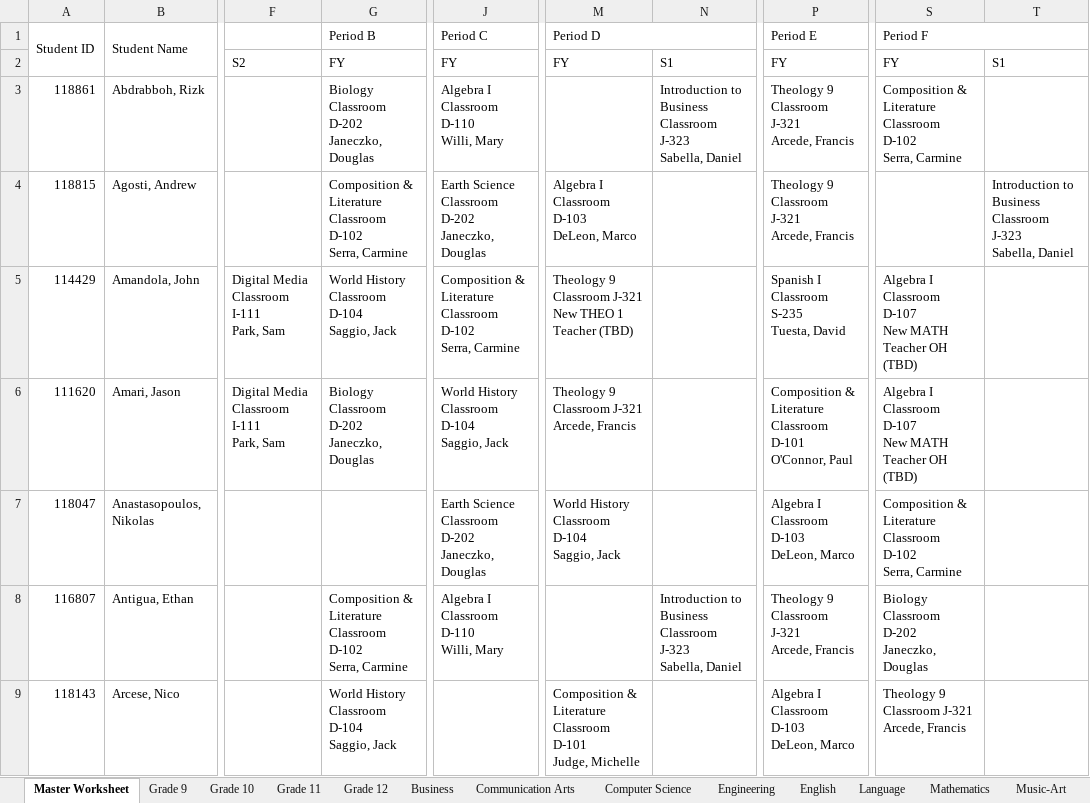
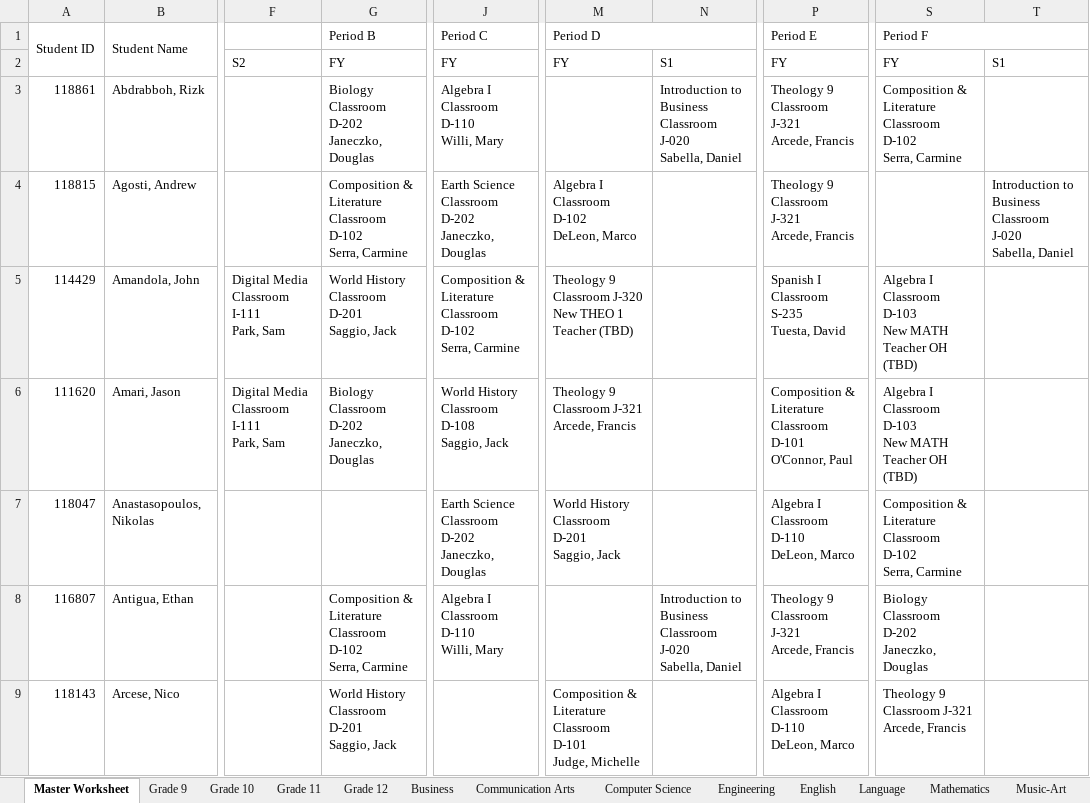
Before and after one commit to jciofalopowerllc-stack/sat-course, an Excel workbook: DonBosco_Module01_CourseRequests_2026-27.xlsx, sheet Master Worksheet, drawn as a sheet; only a part is shown, gaps mark what is left out; values as stored, in another font and other column widths than the file's, no cell formats; ↵ is a line break in a cell; the diff covers the shown part only; the diff names each change by its address in the sheet, - before the commit and + after, or states it on an @@ line.

```diff
--- a/DonBosco_Module01_CourseRequests_2026-27.xlsx (sheet Master Worksheet)
+++ b/DonBosco_Module01_CourseRequests_2026-27.xlsx (sheet Master Worksheet)
-N3: …Business ↵ Classroom J-323 ↵ Sabella, Daniel
+N3: …Business ↵ Classroom J-020 ↵ Sabella, Daniel
-M4 (Period D): Algebra I ↵ Classroom D-103 ↵ DeLeon, Marco
+M4 (Period D): Algebra I ↵ Classroom D-102 ↵ DeLeon, Marco
-T4: …Business ↵ Classroom J-323 ↵ Sabella, Daniel
+T4: …Business ↵ Classroom J-020 ↵ Sabella, Daniel
-G5 (Period B): World History ↵ Classroom D-104 ↵ Saggio, Jack
+G5 (Period B): World History ↵ Classroom D-201 ↵ Saggio, Jack
-M5 (Period D): …9 ↵ Classroom J-321 ↵ New THEO…
+M5 (Period D): …9 ↵ Classroom J-320 ↵ New THEO…
-S5:S6 (Period F): …I ↵ Classroom D-107 ↵ New MATH…
+S5:S6 (Period F): …I ↵ Classroom D-103 ↵ New MATH…
-J6 (Period C): World History ↵ Classroom D-104 ↵ Saggio, Jack
+J6 (Period C): World History ↵ Classroom D-108 ↵ Saggio, Jack
-M7 (Period D): World History ↵ Classroom D-104 ↵ Saggio, Jack
+M7 (Period D): World History ↵ Classroom D-201 ↵ Saggio, Jack
-P7 (Period E): Algebra I ↵ Classroom D-103 ↵ DeLeon, Marco
+P7 (Period E): Algebra I ↵ Classroom D-110 ↵ DeLeon, Marco
-N8: …Business ↵ Classroom J-323 ↵ Sabella, Daniel
+N8: …Business ↵ Classroom J-020 ↵ Sabella, Daniel
-G9 (Period B): World History ↵ Classroom D-104 ↵ Saggio, Jack
+G9 (Period B): World History ↵ Classroom D-201 ↵ Saggio, Jack
-P9 (Period E): Algebra I ↵ Classroom D-103 ↵ DeLeon, Marco
+P9 (Period E): Algebra I ↵ Classroom D-110 ↵ DeLeon, Marco
```
Also changed, not shown: 683 edited cells elsewhere in this sheet, sheet Grade 9, sheet Grade 12, sheet Room Schedules, sheet Grade 10, sheet Grade 11, sheet Section Summary, 9 more sheets, cell formats.
